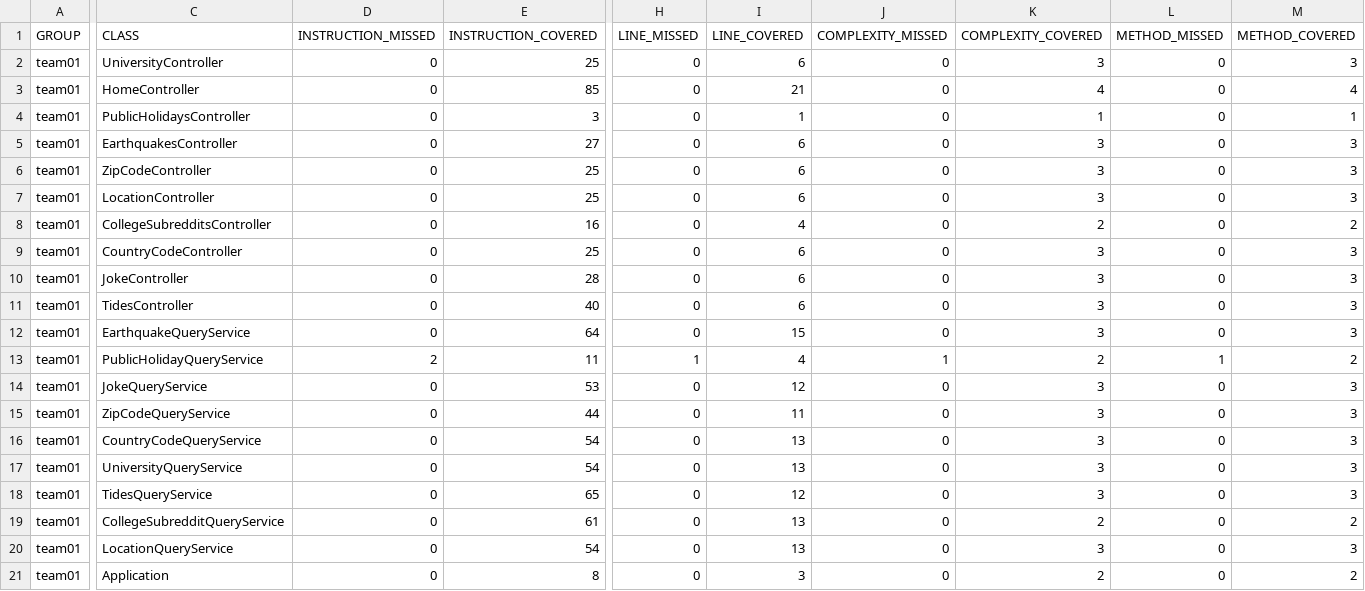
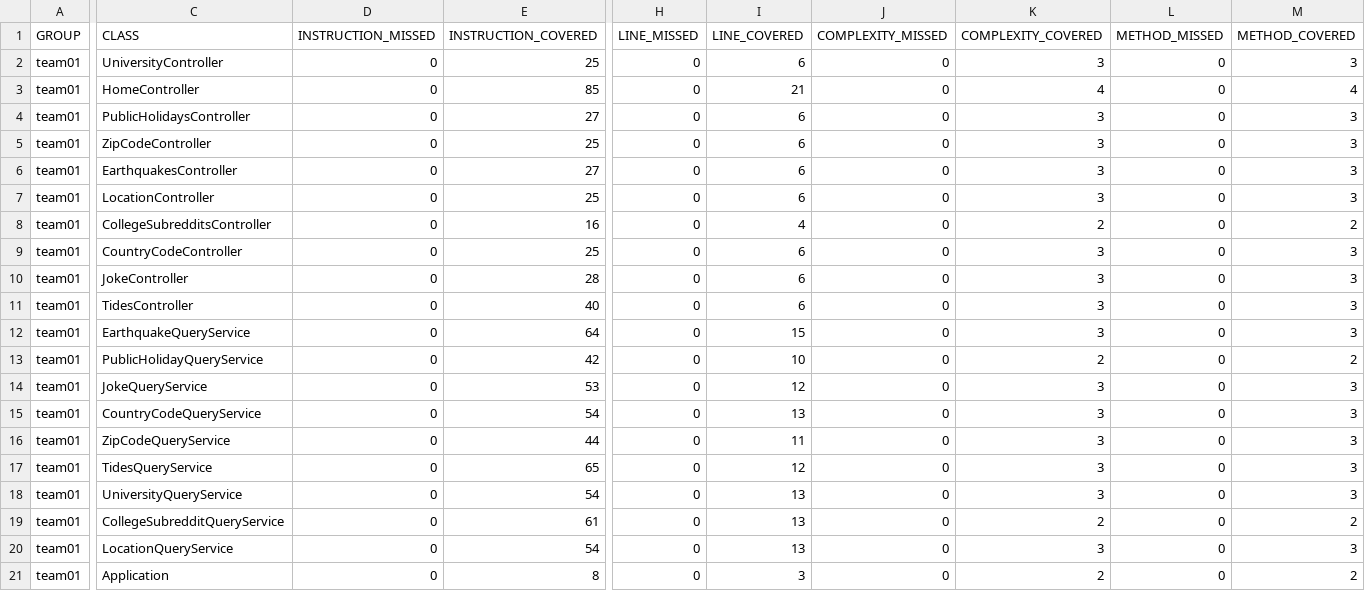
Before and after one commit to ucsb-cs156-w24/team01-w24-7pm-1, a CSV file: jacoco/jacoco.csv, drawn as a sheet; only a part is shown, gaps mark what is left out; the diff names each change by its address in the sheet, - before the commit and + after, or states it on an @@ line.

Commit message:
Deploying to gh-pages from @ ucsb-cs156-w24/team01-w24-7pm-1@6e80da36ede670ecf14afe7483fa7e9dc255a5a0 🚀

```diff
--- a/jacoco/jacoco.csv
+++ b/jacoco/jacoco.csv
-E4 (INSTRUCTION_COVERED): 3
+E4 (INSTRUCTION_COVERED): 27
-I4 (LINE_COVERED): 1
+I4 (LINE_COVERED): 6
-K4 (COMPLEXITY_COVERED): 1
+K4 (COMPLEXITY_COVERED): 3
-M4 (METHOD_COVERED): 1
+M4 (METHOD_COVERED): 3
@@ row 6 moved to row 5: team01 @@
-D13 (INSTRUCTION_MISSED): 2
+D13 (INSTRUCTION_MISSED): 0
-E13 (INSTRUCTION_COVERED): 11
+E13 (INSTRUCTION_COVERED): 42
-H13 (LINE_MISSED): 1
+H13 (LINE_MISSED): 0
-I13 (LINE_COVERED): 4
+I13 (LINE_COVERED): 10
-J13 (COMPLEXITY_MISSED): 1
+J13 (COMPLEXITY_MISSED): 0
-L13 (METHOD_MISSED): 1
+L13 (METHOD_MISSED): 0
@@ row 16 moved to row 15: team01 @@
@@ row 18 moved to row 17: team01 @@
```
Also changed, not shown: 11 other files.
